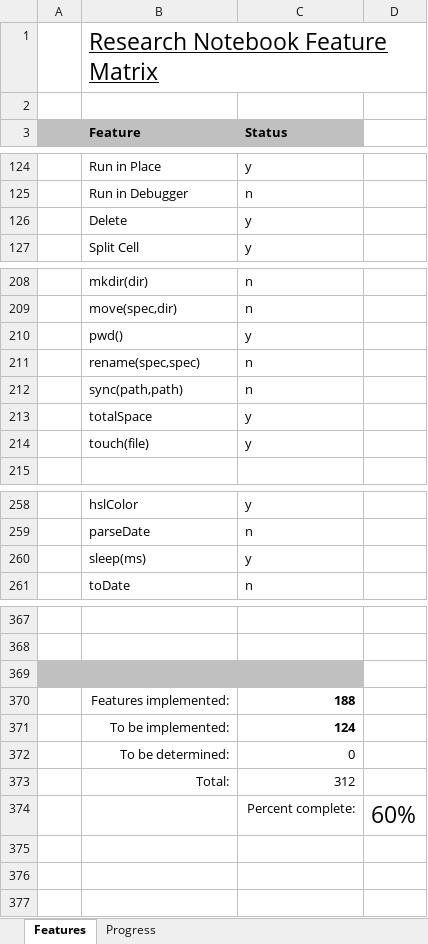
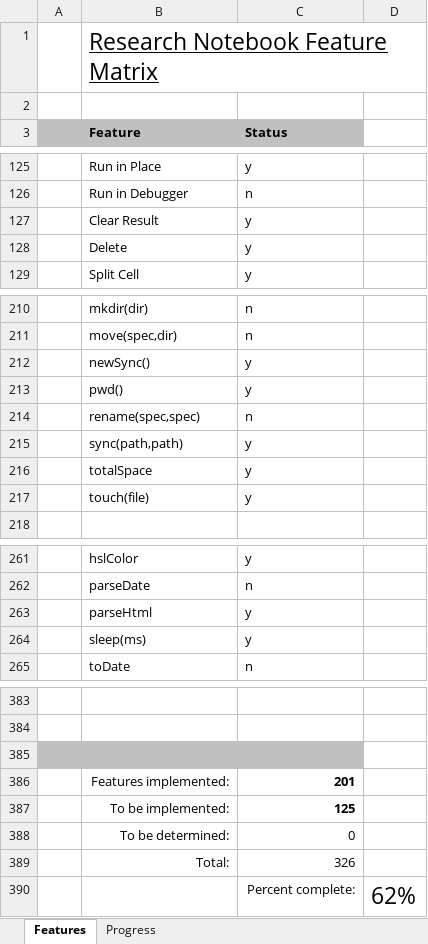
Before and after one commit to andy-goryachev/RNotebook, an Excel workbook: Feature Matrix.xlsx, sheet Features, drawn as a sheet; only a part is shown, gaps mark what is left out; values as stored, in another font and other column widths than the file's, no borders; conditional formats not drawn; addresses are those after the commit; the diff covers the shown part only; the diff names each change by its address in the sheet, - before the commit and + after, or states it on an @@ line.

```diff
--- a/Feature Matrix.xlsx (sheet Features)
+++ b/Feature Matrix.xlsx (sheet Features)
+row 127:  | Clear Result | y
+row 212:  | newSync() | y
-C215 (Status): n
+C215 (Status): y
+row 263:  | parseHtml | y
-C386 (Status): 188
+C386 (Status): 201
-C387 (Status): 124
+C387 (Status): 125
-C389 (Status): 312
+C389 (Status): 326
-D390: 60%
+D390: 62%
```
Also changed, not shown: 16 added rows, 3 removed rows and 1 edited cell elsewhere in this sheet, sheet Progress, formulas that keep their value, charts or pictures, 9 other files.
